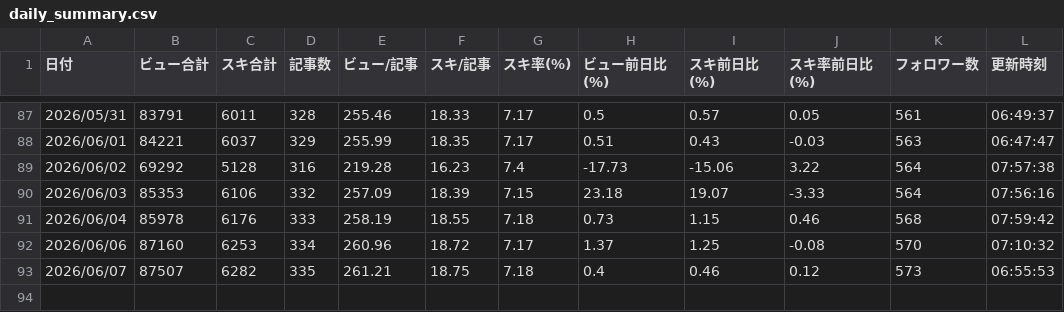
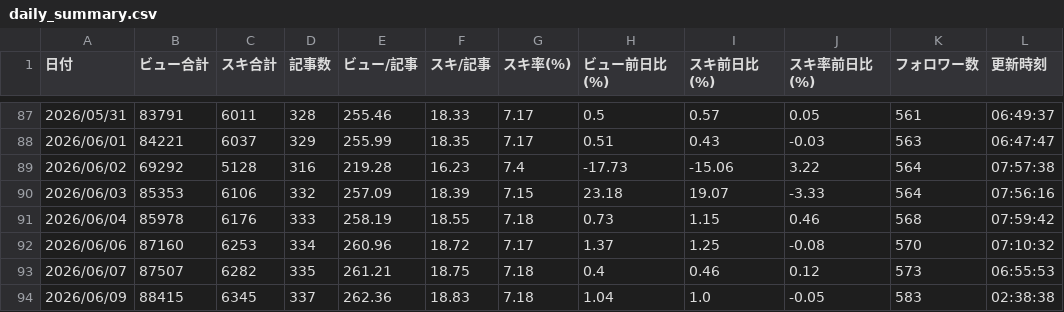
Before and after one commit to Kousei-Uemura/note-stats-public, a CSV file: data/daily_summary.csv, drawn as a sheet; only a part is shown, gaps mark what is left out; the diff names each change by its address in the sheet, - before the commit and + after, or states it on an @@ line.

```diff
--- a/data/daily_summary.csv
+++ b/data/daily_summary.csv
+row 94: 2026/06/09 | 88415 | 6345 | 337 | 262.36 | 18.83 | 7.18 | 1.04 | 1.0 | -0.05 | 583 | 02:38:38
```
Also changed, not shown: data/asset_articles.csv, data/followers.csv, 3 other files.
